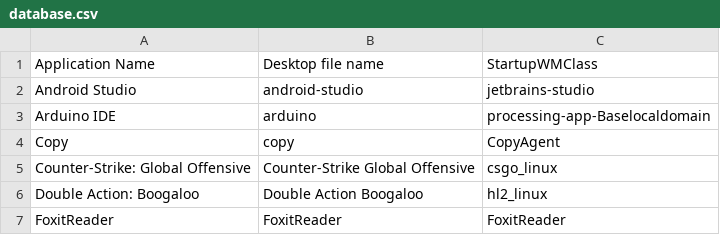
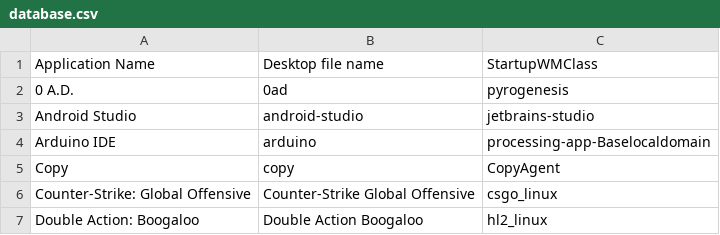
Before and after one commit to bilelmoussaoui/StartupWMClassFixer, a CSV file: database.csv, drawn as a sheet; only a part is shown; the shorter side is filled out with more unchanged rows; the diff names each change by its address in the sheet, - before the commit and + after, or states it on an @@ line.

Commit message:
Add 0 A.D.

```diff
--- a/database.csv
+++ b/database.csv
+row 2: 0 A.D. | 0ad | pyrogenesis
```
